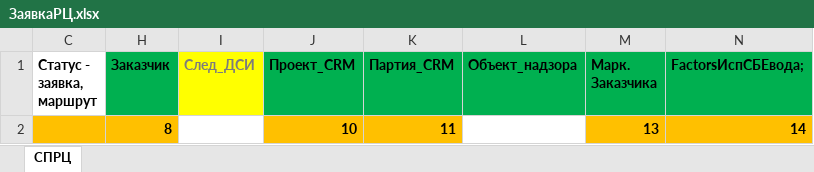
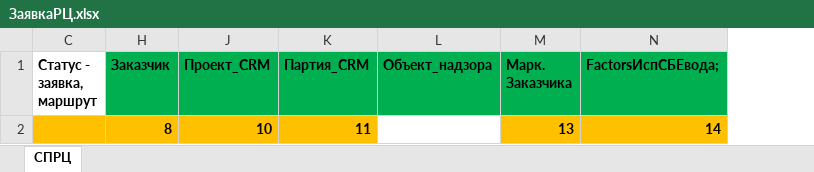
Before and after one commit to SalavatSH-Witzenmann/RCPr, an Excel workbook: RCProject/ЗаявкаРЦ.xlsx, sheet СПРЦ, drawn as a sheet; only a part is shown; values as stored, in another font and other column widths than the file's, no borders; conditional formats not drawn; the diff names each change by its address in the sheet, - before the commit and + after, or states it on an @@ line.

```diff
--- a/RCProject/ЗаявкаРЦ.xlsx (sheet СПРЦ)
+++ b/RCProject/ЗаявкаРЦ.xlsx (sheet СПРЦ)
@@ column I (След_ДСИ) hidden, empty @@
```
Also changed, not shown: 18 other files.
